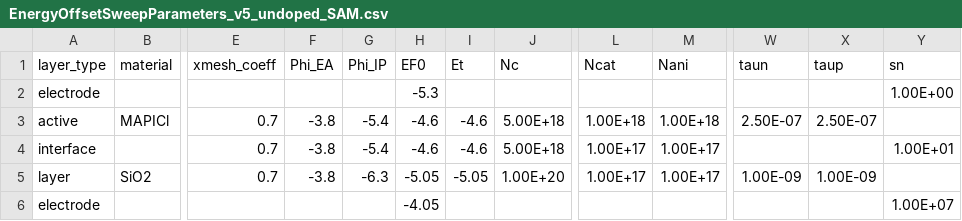
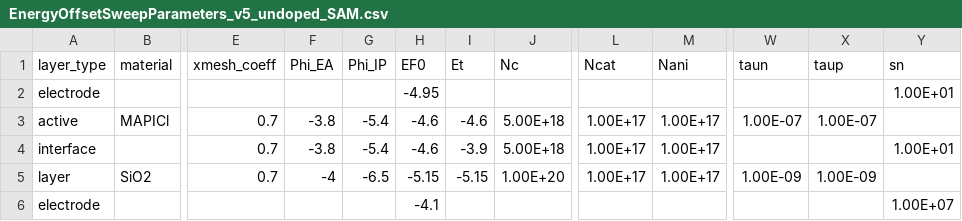
Before and after one commit to lucy-hart/Driftfusion, a CSV file: Input_files/EnergyOffsetSweepParameters_v5_undoped_SAM.csv, drawn as a sheet; only a part is shown, gaps mark what is left out; the diff names each change by its address in the sheet, - before the commit and + after, or states it on an @@ line.

```diff
--- a/Input_files/EnergyOffsetSweepParameters_v5_undoped_SAM.csv
+++ b/Input_files/EnergyOffsetSweepParameters_v5_undoped_SAM.csv
-H2 (EF0): -5.3
+H2 (EF0): -4.95
-Y2 (sn): 1.00E+00
+Y2 (sn): 1.00E+01
-L3 (Ncat): 1.00E+18
+L3 (Ncat): 1.00E+17
-M3 (Nani): 1.00E+18
+M3 (Nani): 1.00E+17
-W3 (taun): 2.50E-07
+W3 (taun): 1.00E-07
-X3 (taup): 2.50E-07
+X3 (taup): 1.00E-07
-I4 (Et): -4.6
+I4 (Et): -3.9
-F5 (Phi_EA): -3.8
+F5 (Phi_EA): -4
-G5 (Phi_IP): -6.3
+G5 (Phi_IP): -6.5
-H5 (EF0): -5.05
+H5 (EF0): -5.15
-I5 (Et): -5.05
+I5 (Et): -5.15
-H6 (EF0): -4.05
+H6 (EF0): -4.1
```
Also changed, not shown: 6 other files.
